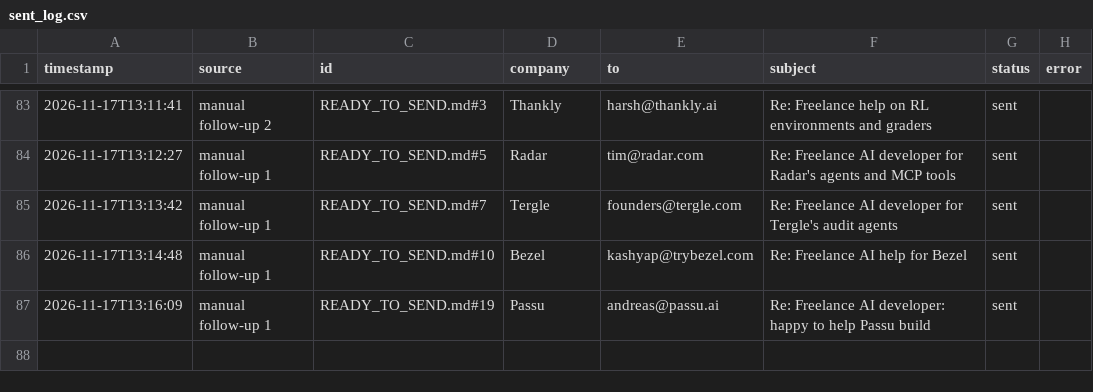
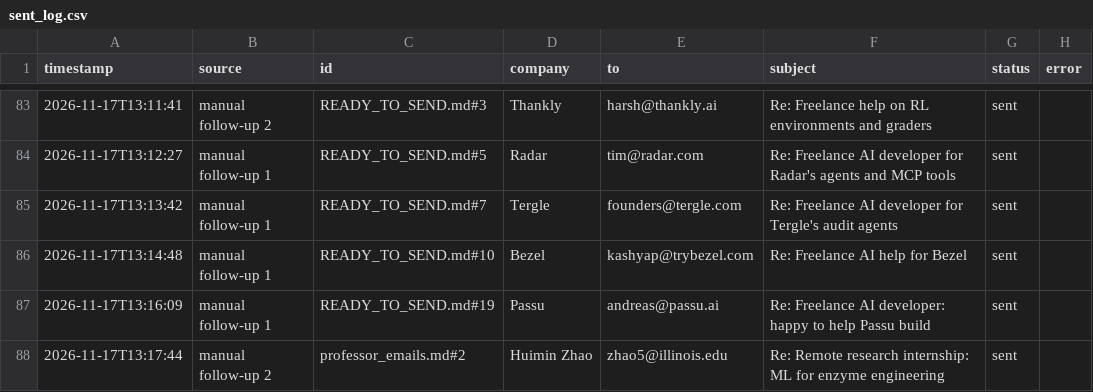
Before and after one commit to Anushre2005/auto-mail, a CSV file: sent_log.csv, drawn as a sheet; only a part is shown, gaps mark what is left out.

Commit message:
update from app

```diff
--- a/sent_log.csv
+++ b/sent_log.csv
@@ -87 +87,2 @@ timestamp,source,id,company,to,subject,status,error
 2026-11-17T13:16:09,manual follow-up 1,READY_TO_SEND.md#19,Passu,andreas@passu.ai,Re: Freelance AI developer: happy to help Passu build,sent,
+2026-11-17T13:17:44,manual follow-up 2,professor_emails.md#2,Huimin Zhao,zhao5@illinois.edu,Re: Remote research internship: ML for enzyme engineering,sent,
```
